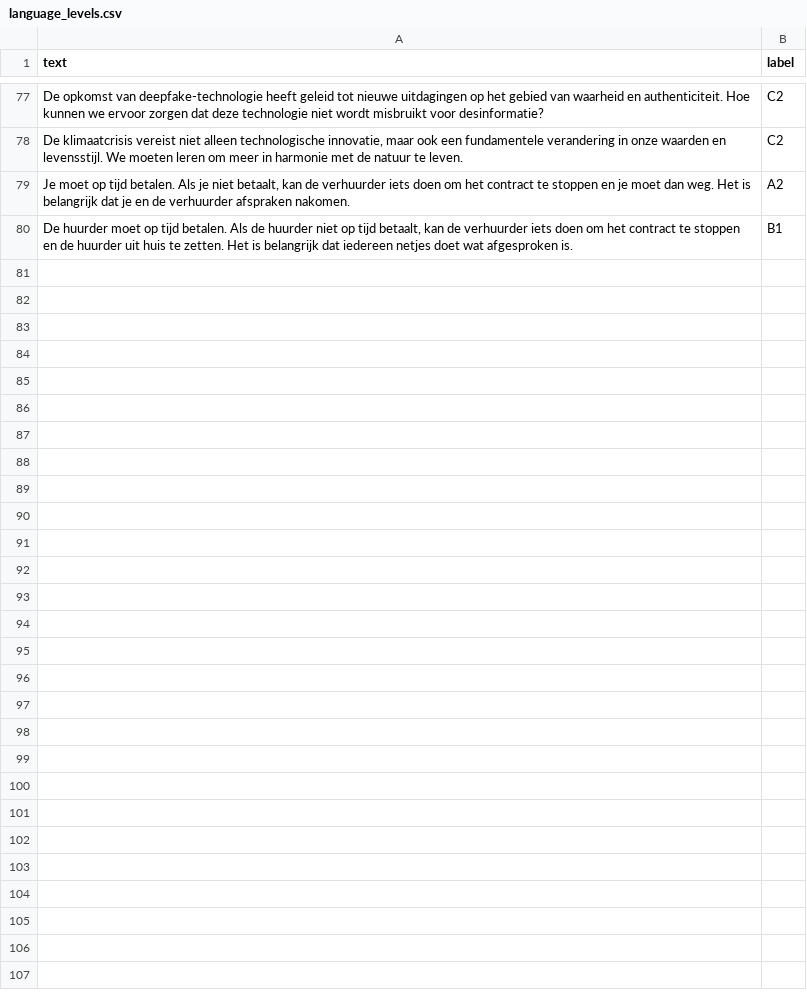
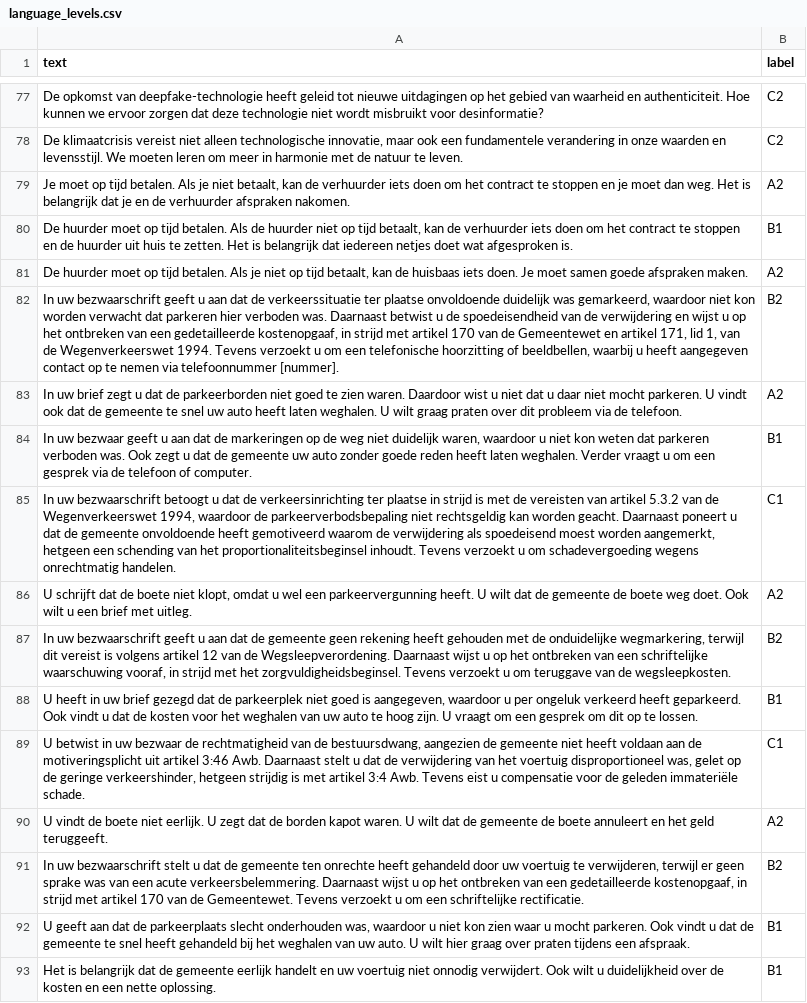
Before and after one commit to Racheldehaan/c1, a CSV file: language_levels.csv, drawn as a sheet; only a part is shown, gaps mark what is left out; the diff names each change by its address in the sheet, - before the commit and + after, or states it on an @@ line.

```diff
--- a/language_levels.csv
+++ b/language_levels.csv
+row 81: De huurder moet op tijd betalen. Als je niet op tijd betaalt, kan de huisbaas iets doen. Je moet samen goede afspraken maken. | A2
+row 82: In uw bezwaarschrift geeft u aan dat de verkeerssituatie ter plaatse onvoldoende duidelijk was gemarkeerd, waardoor niet kon worden verwacht dat parkeren hier verboden was. Daarnaast betwist u de spoedeisendheid van de verwijdering en wijst u op het ontbreken van een gedetailleerde kostenopgaaf, in strijd met artikel 170 van de Gemeentewet en artikel 171, lid 1, van de Wegenverkeerswet 1994. Tevens verzoekt u om een telefonische hoorzitting of beeldbellen, waarbij u heeft aangegeven contact op te nemen via telefoonnummer [nummer]. | B2
+row 83: In uw brief zegt u dat de parkeerborden niet goed te zien waren. Daardoor wist u niet dat u daar niet mocht parkeren. U vindt ook dat de gemeente te snel uw auto heeft laten weghalen. U wilt graag praten over dit probleem via de telefoon. | A2
+row 84: In uw bezwaar geeft u aan dat de markeringen op de weg niet duidelijk waren, waardoor u niet kon weten dat parkeren verboden was. Ook zegt u dat de gemeente uw auto zonder goede reden heeft laten weghalen. Verder vraagt u om een gesprek via de telefoon of computer. | B1
+row 85: In uw bezwaarschrift betoogt u dat de verkeersinrichting ter plaatse in strijd is met de vereisten van artikel 5.3.2 van de Wegenverkeerswet 1994, waardoor de parkeerverbodsbepaling niet rechtsgeldig kan worden geacht. Daarnaast poneert u dat de gemeente onvoldoende heeft gemotiveerd waarom de verwijdering als spoedeisend moest worden aangemerkt, hetgeen een schending van het proportionaliteitsbeginsel inhoudt. Tevens verzoekt u om schadevergoeding wegens onrechtmatig handelen. | C1
+row 86: U schrijft dat de boete niet klopt, omdat u wel een parkeervergunning heeft. U wilt dat de gemeente de boete weg doet. Ook wilt u een brief met uitleg. | A2
+row 87: In uw bezwaarschrift geeft u aan dat de gemeente geen rekening heeft gehouden met de onduidelijke wegmarkering, terwijl dit vereist is volgens artikel 12 van de Wegsleepverordening. Daarnaast wijst u op het ontbreken van een schriftelijke waarschuwing vooraf, in strijd met het zorgvuldigheidsbeginsel. Tevens verzoekt u om teruggave van de wegsleepkosten. | B2
+row 88: U heeft in uw brief gezegd dat de parkeerplek niet goed is aangegeven, waardoor u per ongeluk verkeerd heeft geparkeerd. Ook vindt u dat de kosten voor het weghalen van uw auto te hoog zijn. U vraagt om een gesprek om dit op te lossen. | B1
+row 89: U betwist in uw bezwaar de rechtmatigheid van de bestuursdwang, aangezien de gemeente niet heeft voldaan aan de motiveringsplicht uit artikel 3:46 Awb. Daarnaast stelt u dat de verwijdering van het voertuig disproportioneel was, gelet op de geringe verkeershinder, hetgeen strijdig is met artikel 3:4 Awb. Tevens eist u compensatie voor de geleden immateriële schade. | C1
+row 90: U vindt de boete niet eerlijk. U zegt dat de borden kapot waren. U wilt dat de gemeente de boete annuleert en het geld teruggeeft. | A2
+row 91: In uw bezwaarschrift stelt u dat de gemeente ten onrechte heeft gehandeld door uw voertuig te verwijderen, terwijl er geen sprake was van een acute verkeersbelemmering. Daarnaast wijst u op het ontbreken van een gedetailleerde kostenopgaaf, in strijd met artikel 170 van de Gemeentewet. Tevens verzoekt u om een schriftelijke rectificatie. | B2
+row 92: U geeft aan dat de parkeerplaats slecht onderhouden was, waardoor u niet kon zien waar u mocht parkeren. Ook vindt u dat de gemeente te snel heeft gehandeld bij het weghalen van uw auto. U wilt hier graag over praten tijdens een afspraak. | B1
+row 93: Het is belangrijk dat de gemeente eerlijk handelt en uw voertuig niet onnodig verwijdert. Ook wilt u duidelijkheid over de kosten en een nette oplossing. | B1
```
Also changed, not shown: 3 other files.
